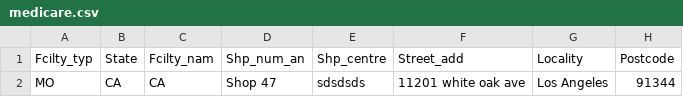
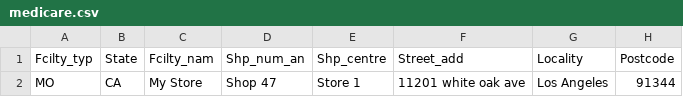
Before and after one commit to bhazboun/gma, a CSV file: medicare.csv, drawn as a sheet; only a part is shown; the diff names each change by its address in the sheet, - before the commit and + after, or states it on an @@ line.

Commit message:
Update medicare.csv

```diff
--- a/medicare.csv
+++ b/medicare.csv
-C2 (Fcilty_nam): CA
+C2 (Fcilty_nam): My Store
-E2 (Shp_centre): sdsdsds
+E2 (Shp_centre): Store 1
```
